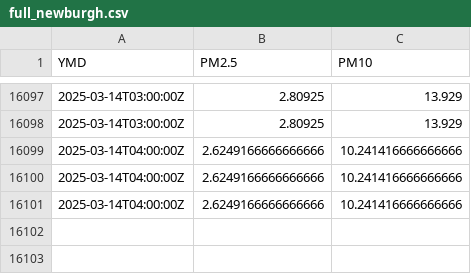
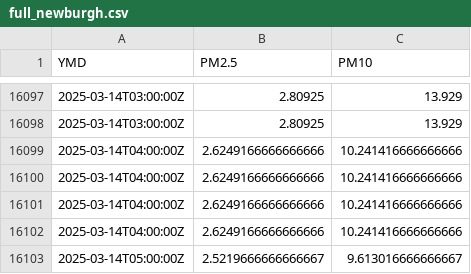
Before and after one commit to bardcesh/Mount-Saint-Mary, a CSV file: data/full_newburgh.csv, drawn as a sheet; only a part is shown, gaps mark what is left out.

Commit message:
GH ACTION Headlines Fri Mar 14 11:16:06 UTC 2025

```diff
--- a/data/full_newburgh.csv
+++ b/data/full_newburgh.csv
@@ -16101 +16101,3 @@ YMD,PM2.5,PM10
 2025-03-14T04:00:00Z,2.6249166666666666,10.241416666666666
+2025-03-14T04:00:00Z,2.6249166666666666,10.241416666666666
+2025-03-14T05:00:00Z,2.5219666666666667,9.613016666666667
```
